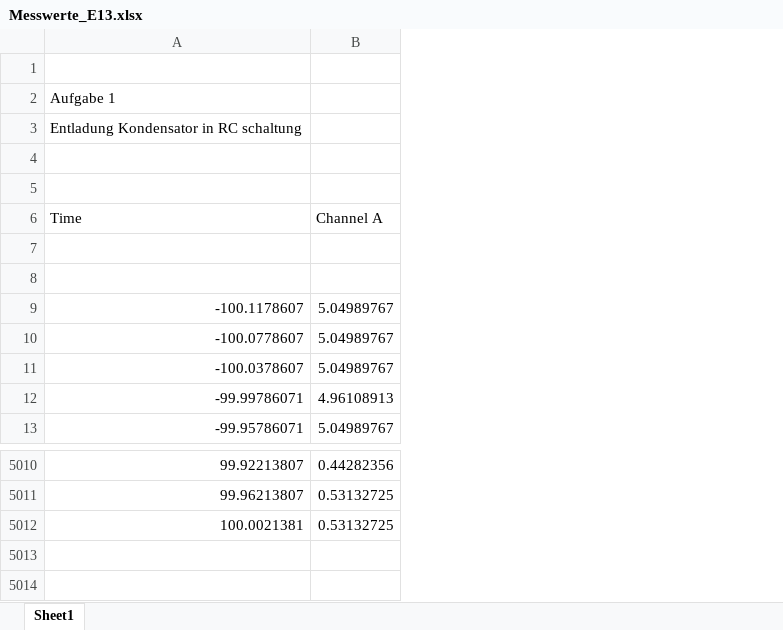
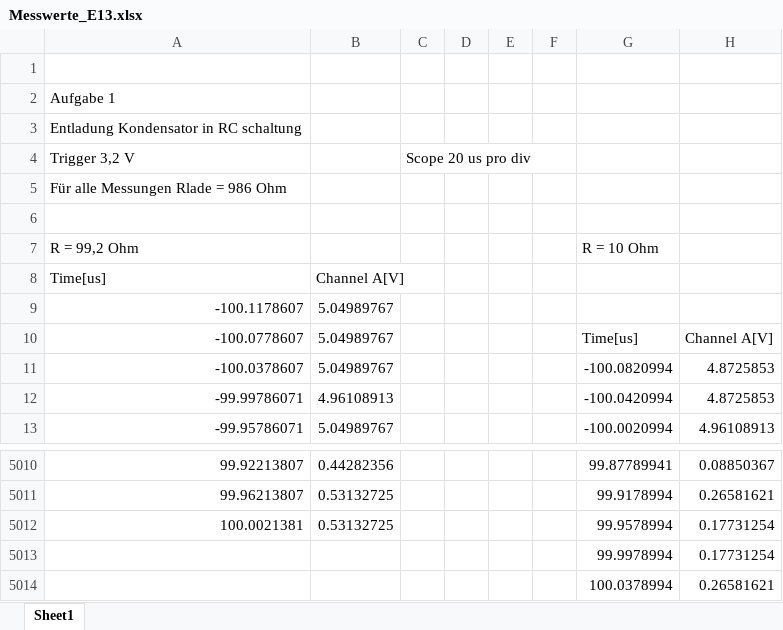
Before and after one commit to fynn-l-k/Grundpraktikum-1, an Excel workbook: GP2/Versuch_E13/Messwerte_E13.xlsx, sheet Sheet1, drawn as a sheet; only a part is shown, gaps mark what is left out; values as stored, in another font and other column widths than the file's, no borders; the diff names each change by its address in the sheet, - before the commit and + after, or states it on an @@ line.

```diff
--- a/GP2/Versuch_E13/Messwerte_E13.xlsx (sheet Sheet1)
+++ b/GP2/Versuch_E13/Messwerte_E13.xlsx (sheet Sheet1)
+column C, row 4: Scope 20 us pro div
+column D, empty
+column E, empty
+column F, empty
+column G, rows 7-13: R = 10 Ohm |  |  | Time[us] | -100.0820994 | -100.0420994 | -100.0020994; rows 5010-5012: 99.87789941 | 99.9178994 | 99.9578994
+column H, rows 10-13: Channel A[V] | 4.8725853 | 4.8725853 | 4.96108913; rows 5010-5012: 0.08850367 | 0.26581621 | 0.17731254
-row 4: (empty)
+row 4: Trigger 3,2 V |  | Scope 20 us pro div
-A5: (empty)
+A5: Für alle Messungen Rlade = 986 Ohm
-row 6: Time | Channel A
+row 6: (empty)
-row 7: (empty)
+row 7: R = 99,2 Ohm |  |  |  |  |  | R = 10 Ohm
-row 8: (empty)
+row 8: Time[us] | Channel A[V]
+row 5013:  |  |  |  |  |  | 99.9978994 | 0.17731254
+row 5014:  |  |  |  |  |  | 100.0378994 | 0.26581621
```
Also changed, not shown: 6 other files.
